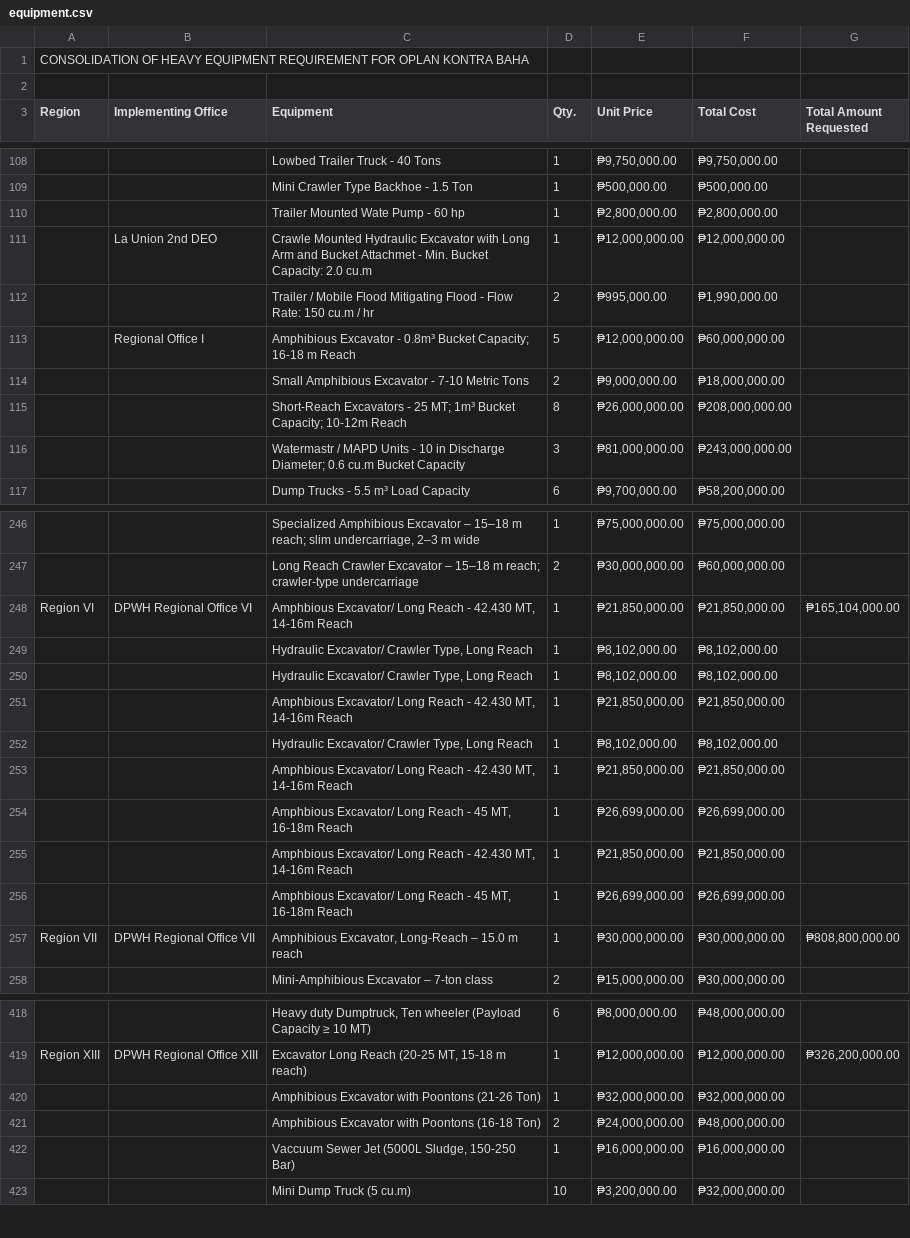
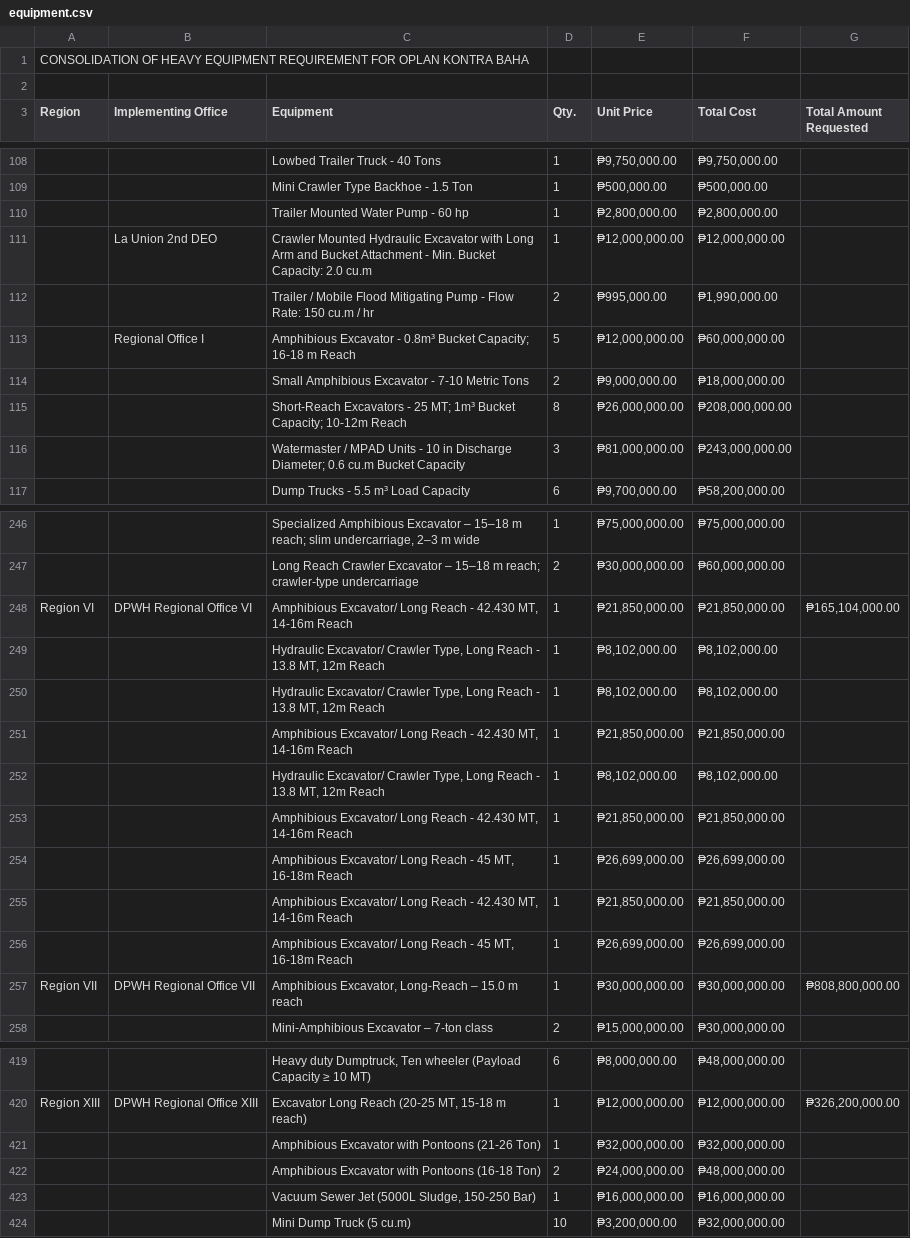
Before and after one commit to paran87/document-tracking, a CSV file: data/equipment.csv, drawn as a sheet; only a part is shown, gaps mark what is left out; addresses are those after the commit; the diff covers the shown part only; the diff names each change by its address in the sheet, - before the commit and + after, or states it on an @@ line.

```diff
--- a/data/equipment.csv
+++ b/data/equipment.csv
-C110 (Equipment): Trailer Mounted Wate Pump - 60 hp
+C110 (Equipment): Trailer Mounted Water Pump - 60 hp
-C111 (Equipment): Crawle Mounted Hydraulic Excavator with Long Arm and Bucket Attachmet - Min.…
+C111 (Equipment): Crawler Mounted Hydraulic Excavator with Long Arm and Bucket Attachment - Min.…
-C112 (Equipment): …Flood Mitigating Flood - Flow…
+C112 (Equipment): …Flood Mitigating Pump - Flow…
-C116 (Equipment): Watermastr / MAPD Units -…
+C116 (Equipment): Watermaster / MPAD Units -…
-C248 (Equipment): Amphbious Excavator/ Long…
+C248 (Equipment): Amphibious Excavator/ Long…
-C249:C250 (Equipment): …Long Reach
+C249:C250 (Equipment): …Long Reach - 13.8 MT, 12m Reach
-C251 (Equipment): Amphbious Excavator/ Long…
+C251 (Equipment): Amphibious Excavator/ Long…
-C252 (Equipment): …Long Reach
+C252 (Equipment): …Long Reach - 13.8 MT, 12m Reach
-C253 (Equipment): Amphbious Excavator/ Long…
+C253 (Equipment): Amphibious Excavator/ Long…
-C254 (Equipment): Amphbious Excavator/ Long…
+C254 (Equipment): Amphibious Excavator/ Long…
-C255 (Equipment): Amphbious Excavator/ Long…
+C255 (Equipment): Amphibious Excavator/ Long…
-C256 (Equipment): Amphbious Excavator/ Long…
+C256 (Equipment): Amphibious Excavator/ Long…
-C421 (Equipment): …Excavator with Poontons (21-26 Ton)
+C421 (Equipment): …Excavator with Pontoons (21-26 Ton)
-C422 (Equipment): …Excavator with Poontons (16-18 Ton)
+C422 (Equipment): …Excavator with Pontoons (16-18 Ton)
-C423 (Equipment): Vaccuum Sewer Jet (5000L Sludge, 150-250 Bar)
+C423 (Equipment): Vacuum Sewer Jet (5000L Sludge, 150-250 Bar)
```
Also changed, not shown: 2 added rows, 1 removed row and 82 edited cells elsewhere in this file, 1 other file.
